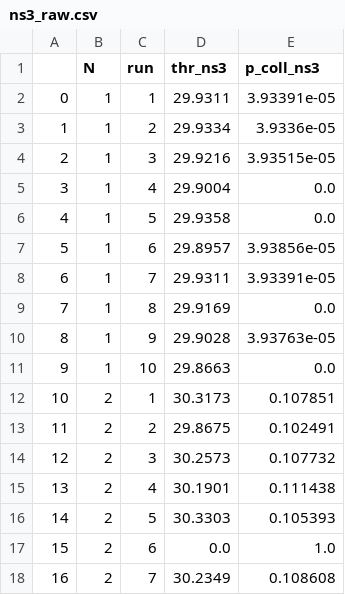
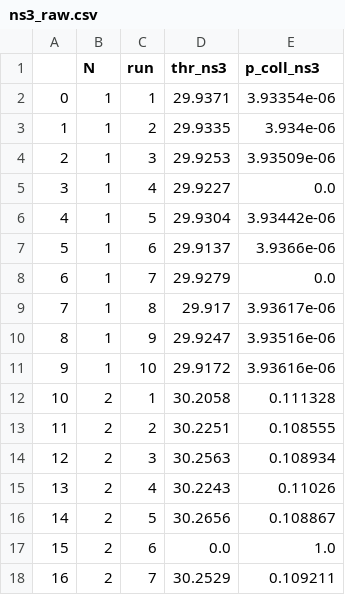
Before and after one commit to cecyliaborek/DCF-NumPy-simulation, a CSV file: validation/ns-3/ns3_raw.csv, drawn as a sheet; only a part is shown; the diff covers the shown part only.

```diff
--- a/validation/ns-3/ns3_raw.csv
+++ b/validation/ns-3/ns3_raw.csv
@@ -1,18 +1,18 @@
 ,N,run,thr_ns3,p_coll_ns3
-0,1,1,29.9311,3.93391e-05
-1,1,2,29.9334,3.9336e-05
-2,1,3,29.9216,3.93515e-05
-3,1,4,29.9004,0.0
-4,1,5,29.9358,0.0
-5,1,6,29.8957,3.93856e-05
-6,1,7,29.9311,3.93391e-05
-7,1,8,29.9169,0.0
-8,1,9,29.9028,3.93763e-05
-9,1,10,29.8663,0.0
-10,2,1,30.3173,0.107851
-11,2,2,29.8675,0.102491
-12,2,3,30.2573,0.107732
-13,2,4,30.1901,0.111438
-14,2,5,30.3303,0.105393
+0,1,1,29.9371,3.93354e-06
+1,1,2,29.9335,3.934e-06
+2,1,3,29.9253,3.93509e-06
+3,1,4,29.9227,0.0
+4,1,5,29.9304,3.93442e-06
+5,1,6,29.9137,3.9366e-06
+6,1,7,29.9279,0.0
+7,1,8,29.917,3.93617e-06
+8,1,9,29.9247,3.93516e-06
+9,1,10,29.9172,3.93616e-06
+10,2,1,30.2058,0.111328
+11,2,2,30.2251,0.108555
+12,2,3,30.2563,0.108934
+13,2,4,30.2243,0.11026
+14,2,5,30.2656,0.108867
 15,2,6,0.0,1.0
-16,2,7,30.2349,0.108608
+16,2,7,30.2529,0.109211
```
Also changed, not shown: 162 edited cells elsewhere in this file, results/final_results_15_1023_retry.csv, validation/ns-3/ns3_results.csv, 3 other files.
